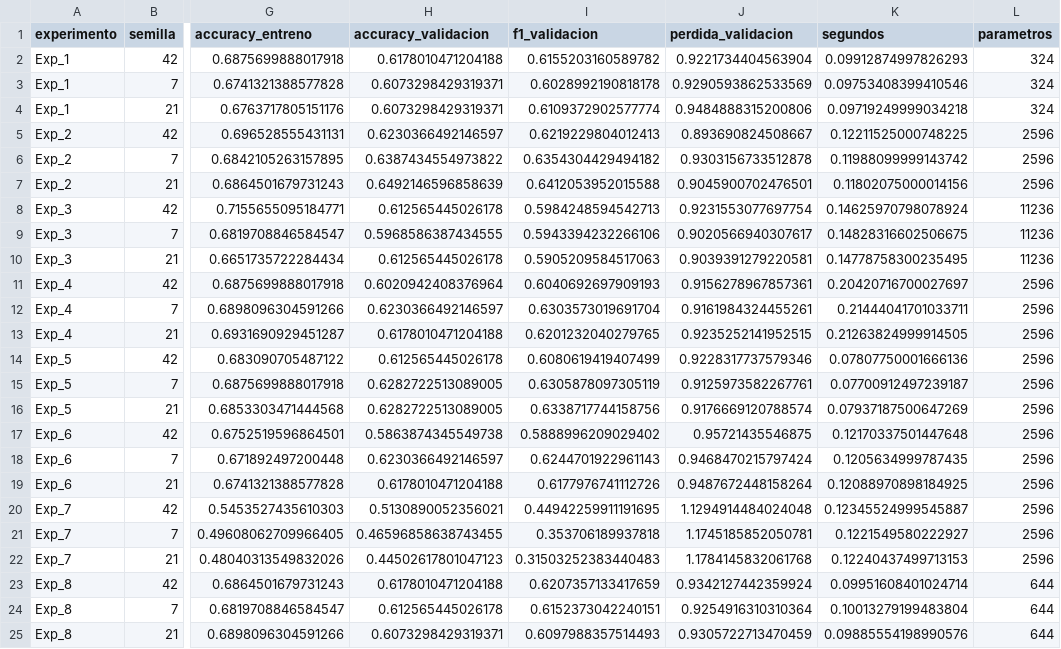
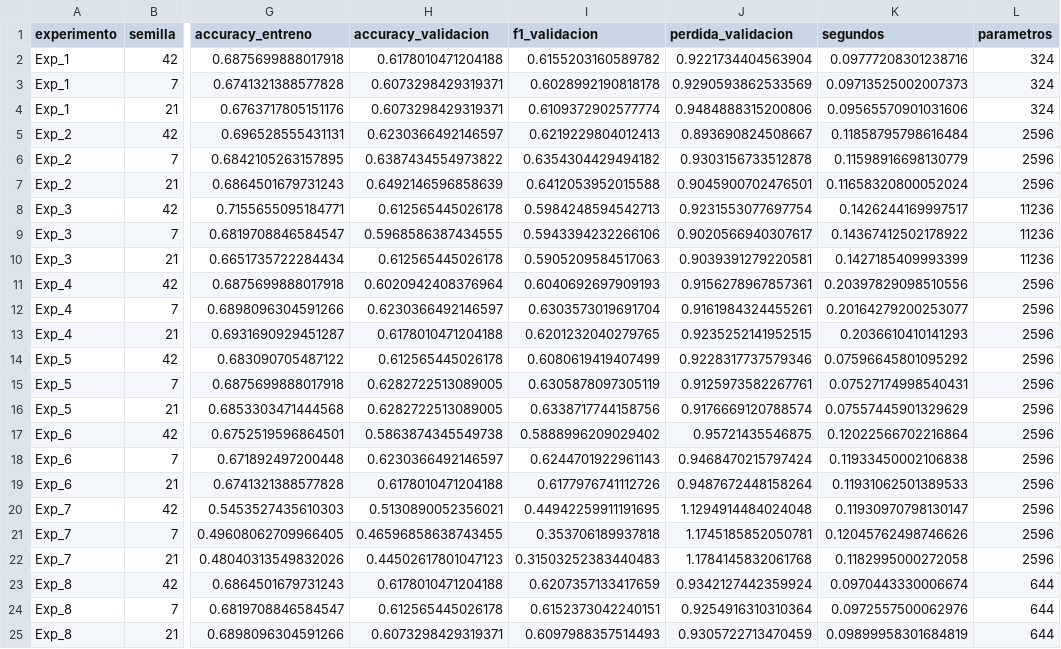
Before and after one commit to William-glj/Redes-Neuronales-Team-RDTG-, a CSV file: redes neuronales/resultados/experimentos_detalle.csv, drawn as a sheet; only a part is shown, gaps mark what is left out; the diff names each change by its address in the sheet, - before the commit and + after, or states it on an @@ line.

```diff
--- a/redes neuronales/resultados/experimentos_detalle.csv
+++ b/redes neuronales/resultados/experimentos_detalle.csv
-K2 (segundos): 0.09912874997826293
+K2 (segundos): 0.09777208301238716
-K3 (segundos): 0.09753408399410546
+K3 (segundos): 0.09713525002007373
-K4 (segundos): 0.09719249999034218
+K4 (segundos): 0.09565570901031606
-K5 (segundos): 0.12211525000748225
+K5 (segundos): 0.11858795798616484
-K6 (segundos): 0.11988099999143742
+K6 (segundos): 0.11598916698130779
-K7 (segundos): 0.11802075000014156
+K7 (segundos): 0.11658320800052024
-K8 (segundos): 0.14625970798078924
+K8 (segundos): 0.1426244169997517
-K9 (segundos): 0.14828316602506675
+K9 (segundos): 0.14367412502178922
-K10 (segundos): 0.14778758300235495
+K10 (segundos): 0.1427185409993399
-K11 (segundos): 0.20420716700027697
+K11 (segundos): 0.20397829098510556
-K12 (segundos): 0.21444041701033711
+K12 (segundos): 0.20164279200253077
-K13 (segundos): 0.21263824999914505
+K13 (segundos): 0.2036610410141293
-K14 (segundos): 0.07807750001666136
+K14 (segundos): 0.07596645801095292
-K15 (segundos): 0.07700912497239187
+K15 (segundos): 0.07527174998540431
-K16 (segundos): 0.07937187500647269
+K16 (segundos): 0.07557445901329629
-K17 (segundos): 0.12170337501447648
+K17 (segundos): 0.12022566702216864
-K18 (segundos): 0.1205634999787435
+K18 (segundos): 0.11933450002106838
-K19 (segundos): 0.12088970898184925
+K19 (segundos): 0.11931062501389533
-K20 (segundos): 0.12345524999545887
+K20 (segundos): 0.11930970798130147
-K21 (segundos): 0.1221549580222927
+K21 (segundos): 0.12045762498746626
-K22 (segundos): 0.12240437499713153
+K22 (segundos): 0.1182995000272058
-K23 (segundos): 0.09951608401024714
+K23 (segundos): 0.0970443330006674
-K24 (segundos): 0.10013279199483804
+K24 (segundos): 0.0972557500062976
-K25 (segundos): 0.09885554198990576
+K25 (segundos): 0.09899958301684819
```
Also changed, not shown: redes neuronales/datos/peliculas_limpias.csv, redes neuronales/resultados/comparacion.csv, 23 other files.
